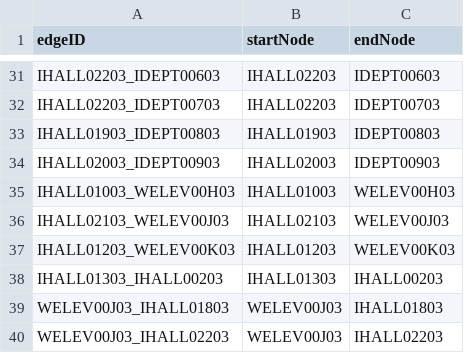
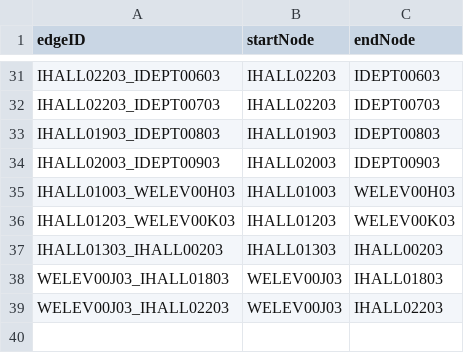
Before and after one commit to Azure-Abominable-Snowman/cs3733teama, a CSV file: src/main/resources/csvdata/edges/MapIedges.csv, drawn as a sheet; only a part is shown, gaps mark what is left out; the diff names each change by its address in the sheet, - before the commit and + after, or states it on an @@ line.

```diff
--- a/src/main/resources/csvdata/edges/MapIedges.csv
+++ b/src/main/resources/csvdata/edges/MapIedges.csv
-row 36: IHALL02103_WELEV00J03 | IHALL02103 | WELEV00J03
```
Also changed, not shown: src/main/resources/csvdata/edges/MapAedges.csv, 25 other files.
